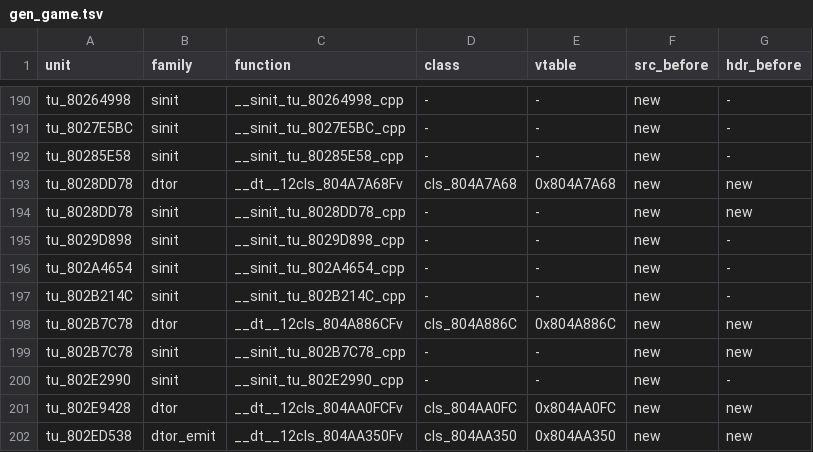
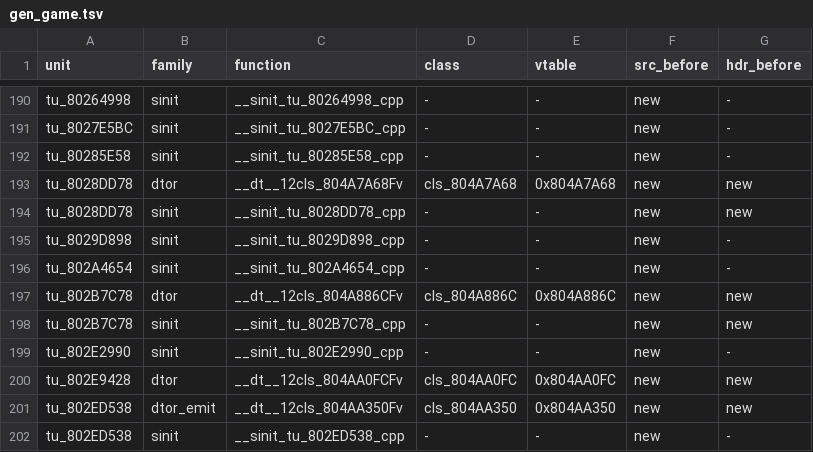
Before and after one commit to sh1ftmaker/fsa, a TSV file: config/G4SE01/gen_game.tsv, drawn as a sheet; only a part is shown, gaps mark what is left out; the shorter side is filled out with more unchanged rows; the diff names each change by its address in the sheet, - before the commit and + after, or states it on an @@ line.

```diff
--- a/config/G4SE01/gen_game.tsv
+++ b/config/G4SE01/gen_game.tsv
-row 197: tu_802B214C | sinit | __sinit_tu_802B214C_cpp | - | - | new | -
```
Also changed, not shown: 3 other files.
